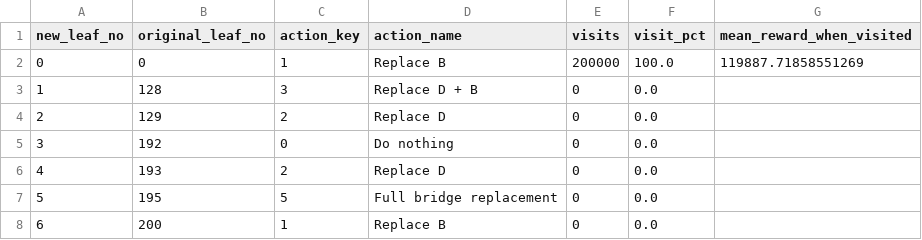
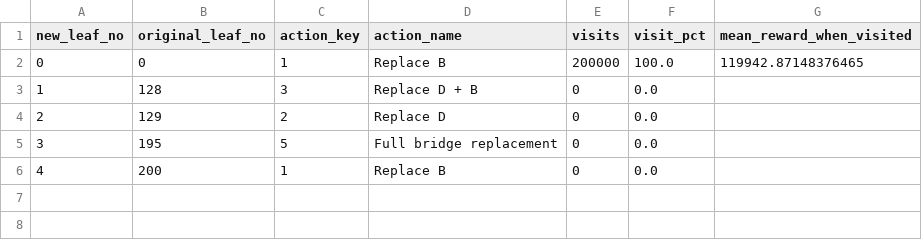
Before and after one commit to SAMIRHOSEIN/risk-based-bhi-softtree-ppo, a CSV file: results/leaf_visits_obtBHI_d8b1le0e+00_200yr_-infprune.csv, drawn as a sheet; removed rows and columns are numbered as before the commit, all else as after; the diff names each change by its address in the sheet, - before the commit and + after, or states it on an @@ line.

```diff
--- a/results/leaf_visits_obtBHI_d8b1le0e+00_200yr_-infprune.csv
+++ b/results/leaf_visits_obtBHI_d8b1le0e+00_200yr_-infprune.csv
-G2 (mean_reward_when_visited): 119887.71858551269
+G2 (mean_reward_when_visited): 119942.87148376465
-row 5: 3 | 192 | 0 | Do nothing | 0 | 0.0
-row 6: 4 | 193 | 2 | Replace D | 0 | 0.0
@@ column A (new_leaf_no) renumbered from row 5 down @@
```
Also changed, not shown: results/eval_log_stBHI_d6b1le0e+00_200yr.csv, results/eval_log_stBHI_d8b1le0e+00_200yr.csv, 46 other files.
